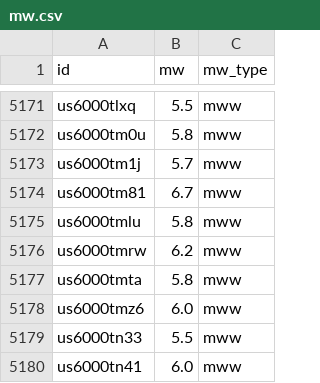
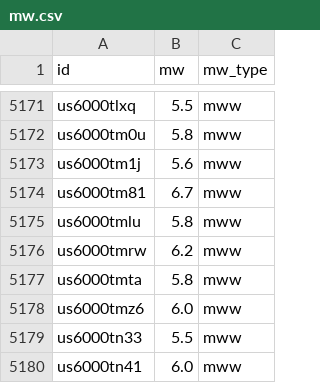
Before and after one commit to judithhubbard/earthquake-stats, a CSV file: pipeline/mw.csv, drawn as a sheet; only a part is shown, gaps mark what is left out.

```diff
--- a/pipeline/mw.csv
+++ b/pipeline/mw.csv
@@ -5172,3 +5172,3 @@ us6000tlxq,5.5,mww
 us6000tm0u,5.8,mww
-us6000tm1j,5.7,mww
+us6000tm1j,5.6,mww
 us6000tm81,6.7,mww
```
